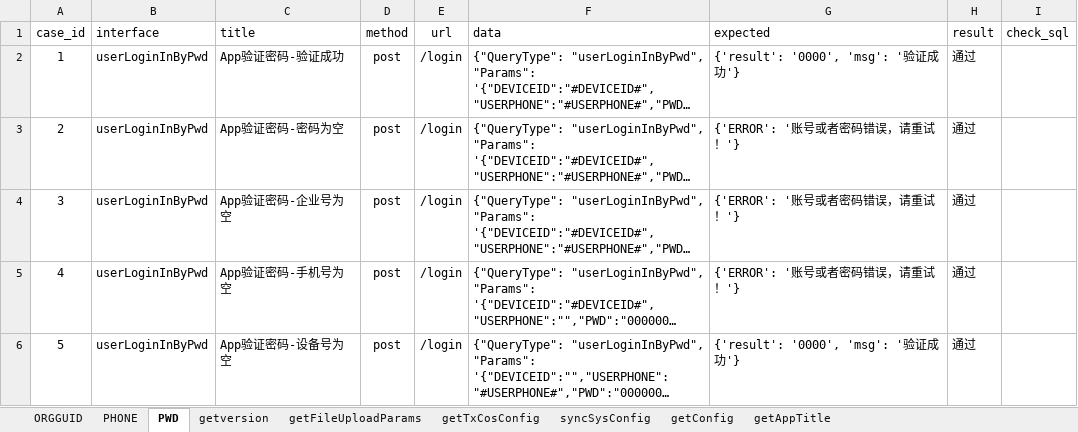
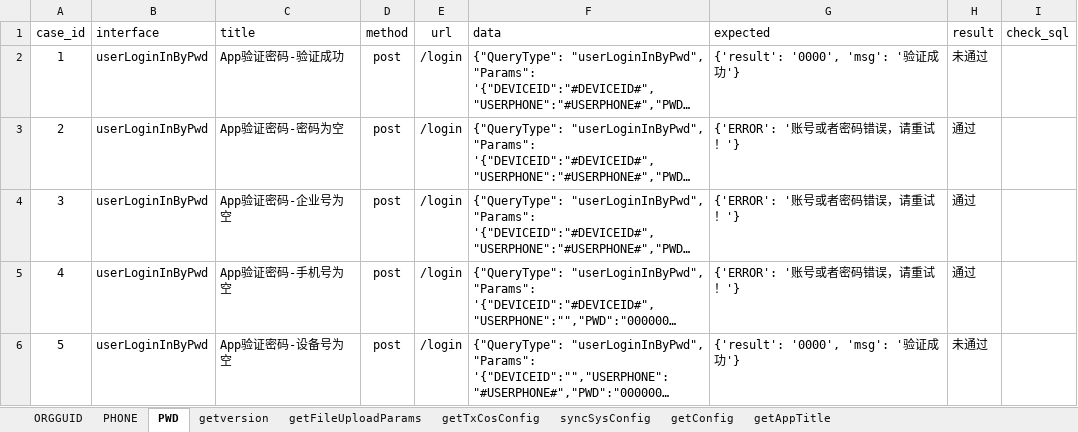
Before and after one commit to fls530/Romens_apitest, an Excel workbook: data/system.xlsx, sheet PWD, drawn as a sheet; long unchanged cells end in …; values as stored, in another font and other column widths than the file's, no borders; the diff names each change by its address in the sheet, - before the commit and + after, or states it on an @@ line.

```diff
--- a/data/system.xlsx (sheet PWD)
+++ b/data/system.xlsx (sheet PWD)
-H2 (result): 通过
+H2 (result): 未通过
-H6 (result): 通过
+H6 (result): 未通过
```
Also changed, not shown: data/Administrator.xlsx, data/Interrogation.xlsx, 15 other files.
